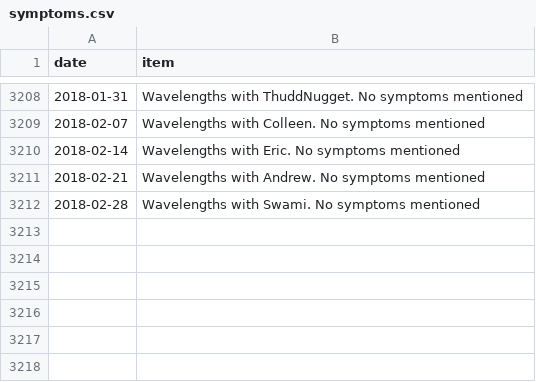
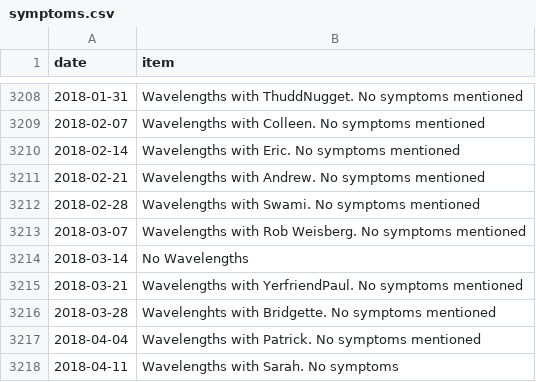
Before and after one commit to SpikeyBXL/thursdaywavelengths, a CSV file: data/symptoms.csv, drawn as a sheet; only a part is shown, gaps mark what is left out; the diff names each change by its address in the sheet, - before the commit and + after, or states it on an @@ line.

Commit message:
2018 done with these

```diff
--- a/data/symptoms.csv
+++ b/data/symptoms.csv
+row 3213: 2018-03-07 | Wavelengths with Rob Weisberg. No symptoms mentioned
+row 3214: 2018-03-14 | No Wavelengths
+row 3215: 2018-03-21 | Wavelengths with YerfriendPaul. No symptoms mentioned
+row 3216: 2018-03-28 | Wavelenghts with Bridgette. No symptoms mentioned
+row 3217: 2018-04-04 | Wavelengths with Patrick. No symptoms mentioned
+row 3218: 2018-04-11 | Wavelengths with Sarah. No symptoms
```
